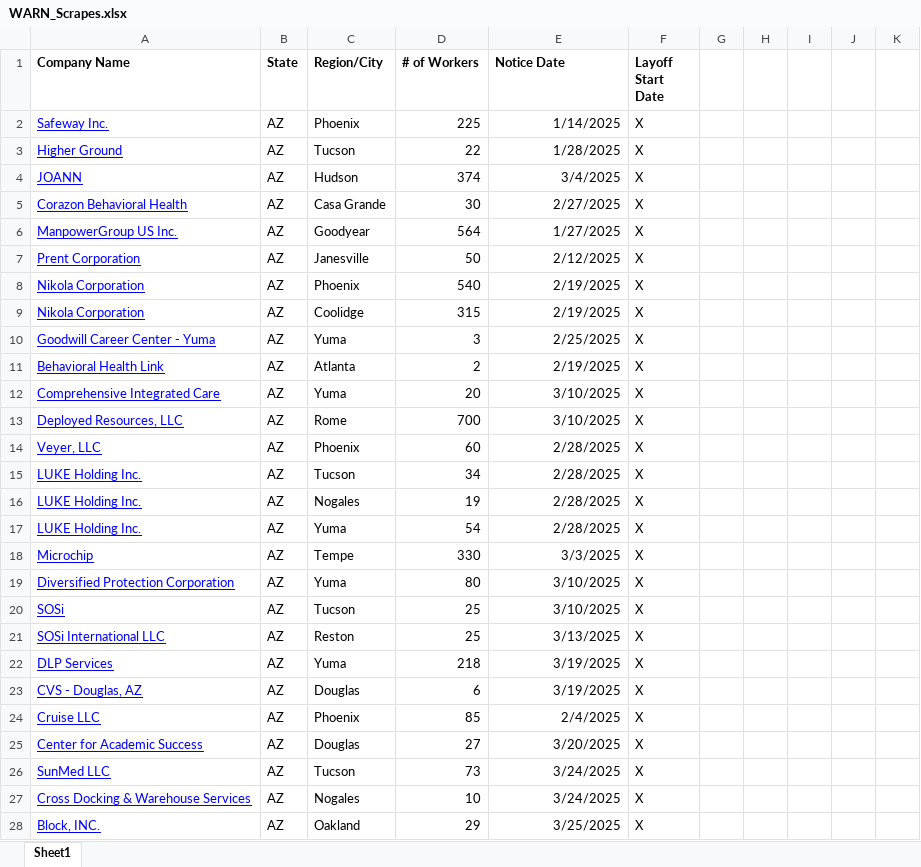
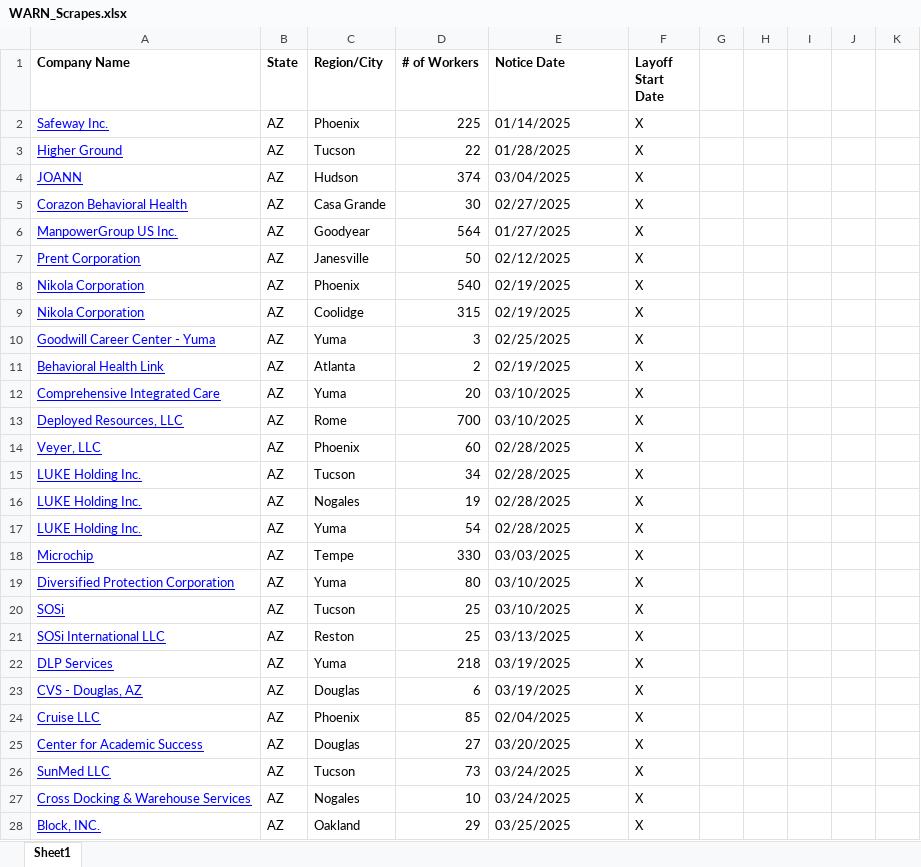
Before and after one commit to jacobgoldmn/testsheetsdrop, an Excel workbook: WARN_Scrapes.xlsx, sheet Sheet1, drawn as a sheet; only a part is shown; values as stored, in another font and other column widths than the file's, no borders; charts and pictures not drawn; the diff covers the shown part only; the diff names each change by its address in the sheet, - before the commit and + after, or states it on an @@ line.

Commit message:
Add files via upload
add as the new xlsx remove other one

```diff
--- a/WARN_Scrapes.xlsx (sheet Sheet1)
+++ b/WARN_Scrapes.xlsx (sheet Sheet1)
-E2 (Notice Date): 1/14/2025
+E2 (Notice Date): 01/14/2025
-E2:E28 alignment: right
+E2:E28 alignment: left
-E3 (Notice Date): 1/28/2025
+E3 (Notice Date): 01/28/2025
-E4 (Notice Date): 3/4/2025
+E4 (Notice Date): 03/04/2025
-E5 (Notice Date): 2/27/2025
+E5 (Notice Date): 02/27/2025
-E6 (Notice Date): 1/27/2025
+E6 (Notice Date): 01/27/2025
-E7 (Notice Date): 2/12/2025
+E7 (Notice Date): 02/12/2025
-E8:E9 (Notice Date): 2/19/2025
+E8:E9 (Notice Date): 02/19/2025
-E10 (Notice Date): 2/25/2025
+E10 (Notice Date): 02/25/2025
-E11 (Notice Date): 2/19/2025
+E11 (Notice Date): 02/19/2025
-E12:E13 (Notice Date): 3/10/2025
+E12:E13 (Notice Date): 03/10/2025
-E14:E17 (Notice Date): 2/28/2025
+E14:E17 (Notice Date): 02/28/2025
-E18 (Notice Date): 3/3/2025
+E18 (Notice Date): 03/03/2025
-E19:E20 (Notice Date): 3/10/2025
+E19:E20 (Notice Date): 03/10/2025
-E21 (Notice Date): 3/13/2025
+E21 (Notice Date): 03/13/2025
-E22:E23 (Notice Date): 3/19/2025
+E22:E23 (Notice Date): 03/19/2025
-E24 (Notice Date): 2/4/2025
+E24 (Notice Date): 02/04/2025
-E25 (Notice Date): 3/20/2025
+E25 (Notice Date): 03/20/2025
-E26:E27 (Notice Date): 3/24/2025
+E26:E27 (Notice Date): 03/24/2025
-E28 (Notice Date): 3/25/2025
+E28 (Notice Date): 03/25/2025
```
Also changed, not shown: 725 edited cells and cell formats elsewhere in this sheet.
